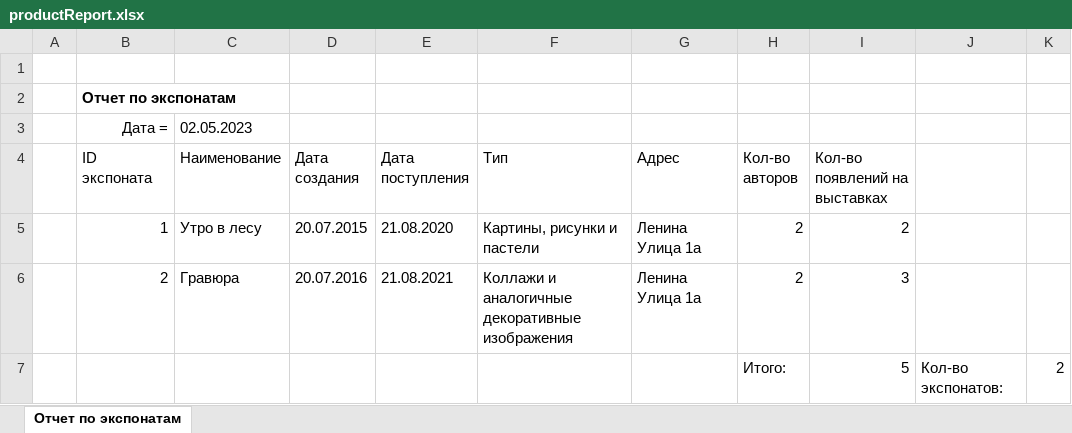
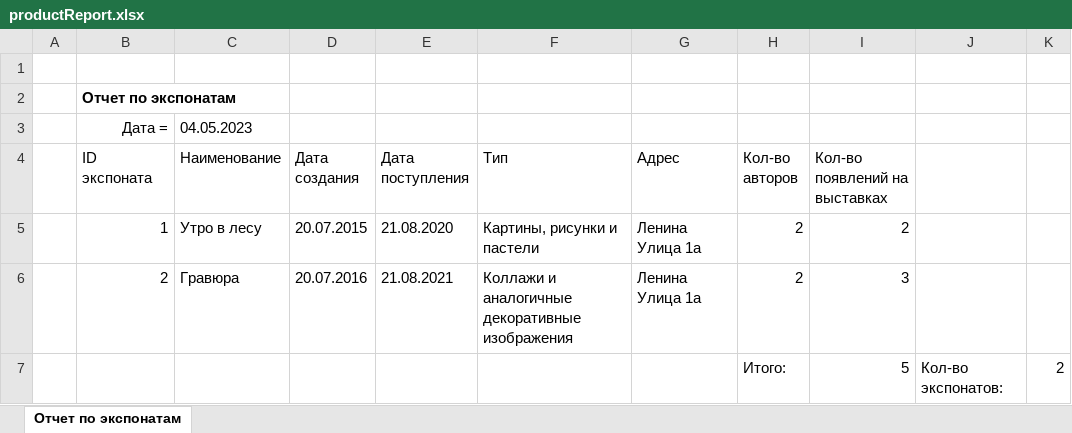
Before and after one commit to mVolegov/ExhibitionApp, an Excel workbook: wwwroot/files/productReport.xlsx, sheet Отчет по экспонатам, drawn as a sheet; values as stored, in another font and other column widths than the file's, no borders; the diff names each change by its address in the sheet, - before the commit and + after, or states it on an @@ line.

```diff
--- a/wwwroot/files/productReport.xlsx (sheet Отчет по экспонатам)
+++ b/wwwroot/files/productReport.xlsx (sheet Отчет по экспонатам)
-C3 (Наименование): 02.05.2023
+C3 (Наименование): 04.05.2023
```
Also changed, not shown: 6 other files.
